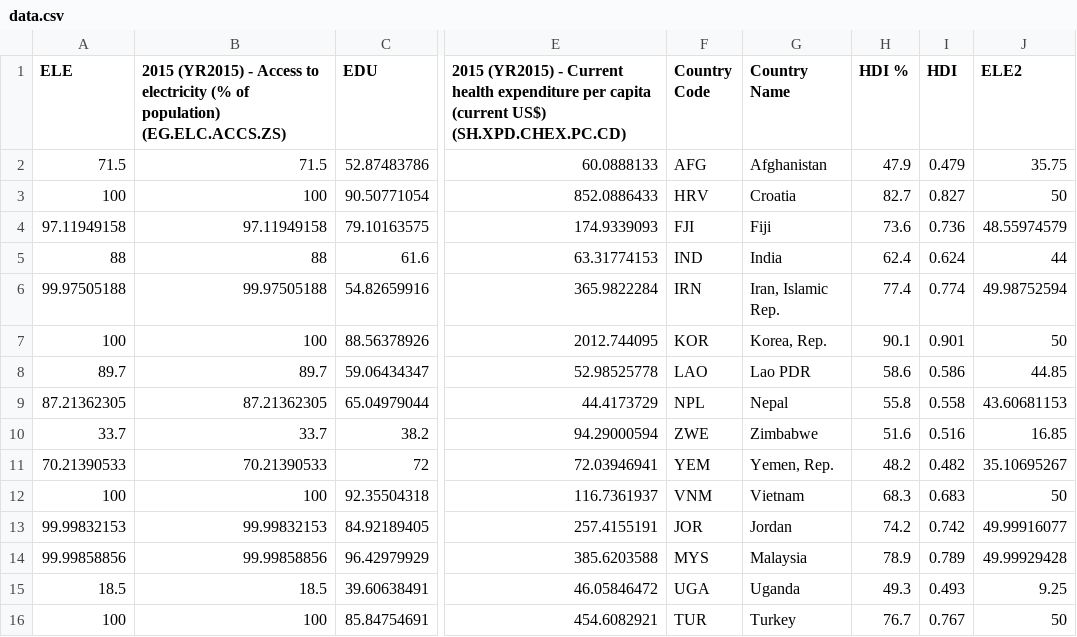
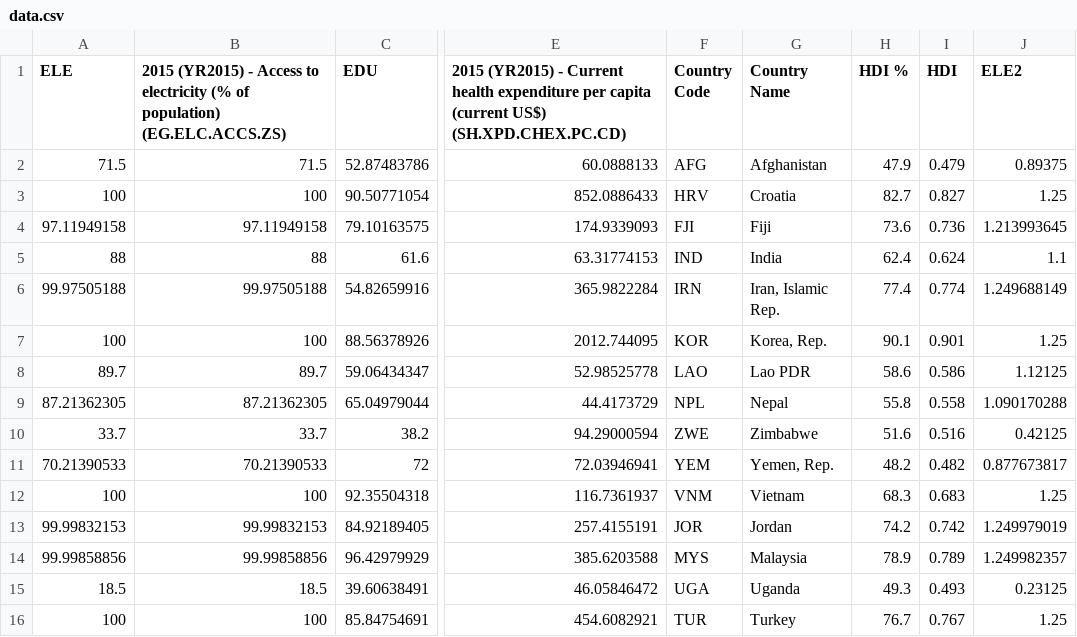
Before and after one commit to kankani2/CS498Final, a CSV file: data.csv, drawn as a sheet; only a part is shown, gaps mark what is left out; the diff names each change by its address in the sheet, - before the commit and + after, or states it on an @@ line.

```diff
--- a/data.csv
+++ b/data.csv
-J2 (ELE2): 35.75
+J2 (ELE2): 0.89375
-J3 (ELE2): 50
+J3 (ELE2): 1.25
-J4 (ELE2): 48.55974579
+J4 (ELE2): 1.213993645
-J5 (ELE2): 44
+J5 (ELE2): 1.1
-J6 (ELE2): 49.98752594
+J6 (ELE2): 1.249688149
-J7 (ELE2): 50
+J7 (ELE2): 1.25
-J8 (ELE2): 44.85
+J8 (ELE2): 1.12125
-J9 (ELE2): 43.60681153
+J9 (ELE2): 1.090170288
-J10 (ELE2): 16.85
+J10 (ELE2): 0.42125
-J11 (ELE2): 35.10695267
+J11 (ELE2): 0.877673817
-J12 (ELE2): 50
+J12 (ELE2): 1.25
-J13 (ELE2): 49.99916077
+J13 (ELE2): 1.249979019
-J14 (ELE2): 49.99929428
+J14 (ELE2): 1.249982357
-J15 (ELE2): 9.25
+J15 (ELE2): 0.23125
-J16 (ELE2): 50
+J16 (ELE2): 1.25
```
Also changed, not shown: 1 other file.
